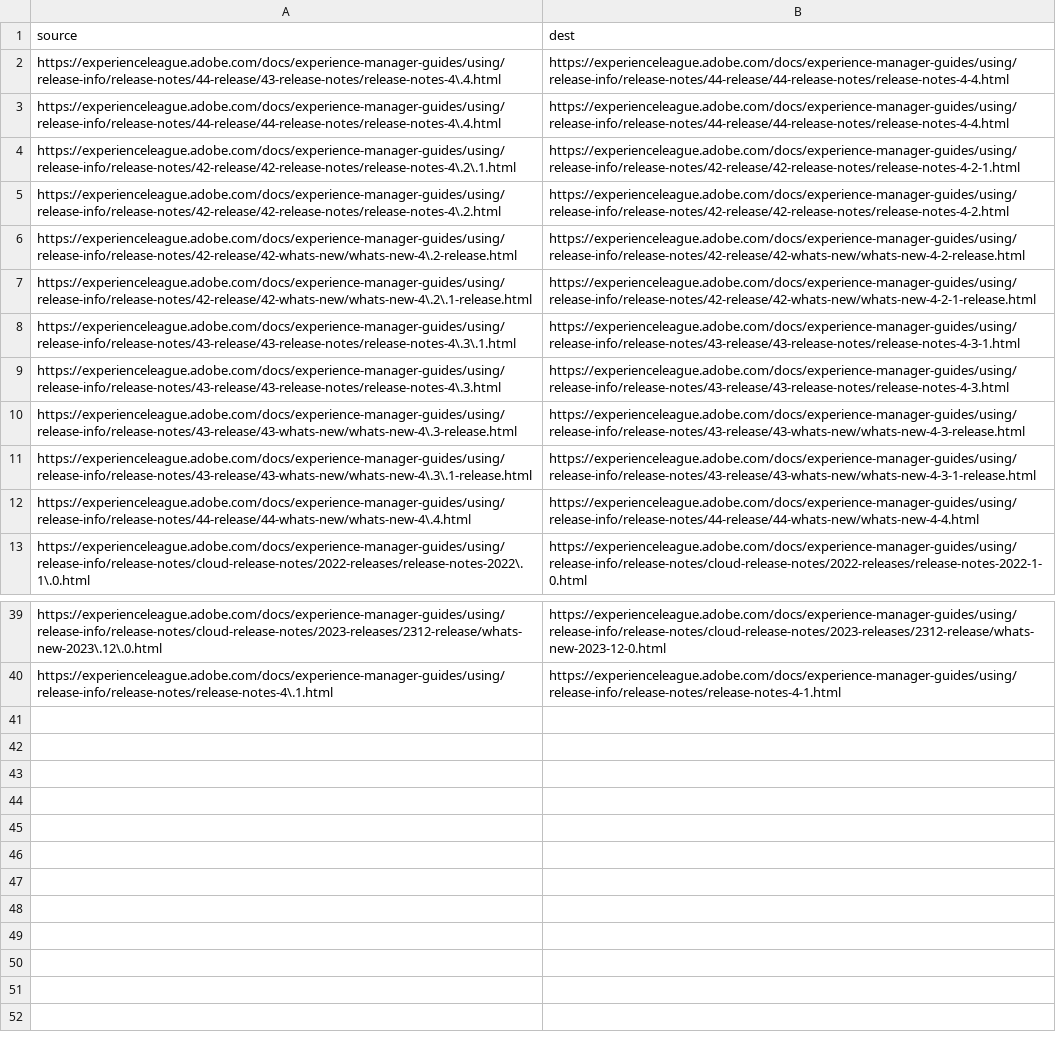
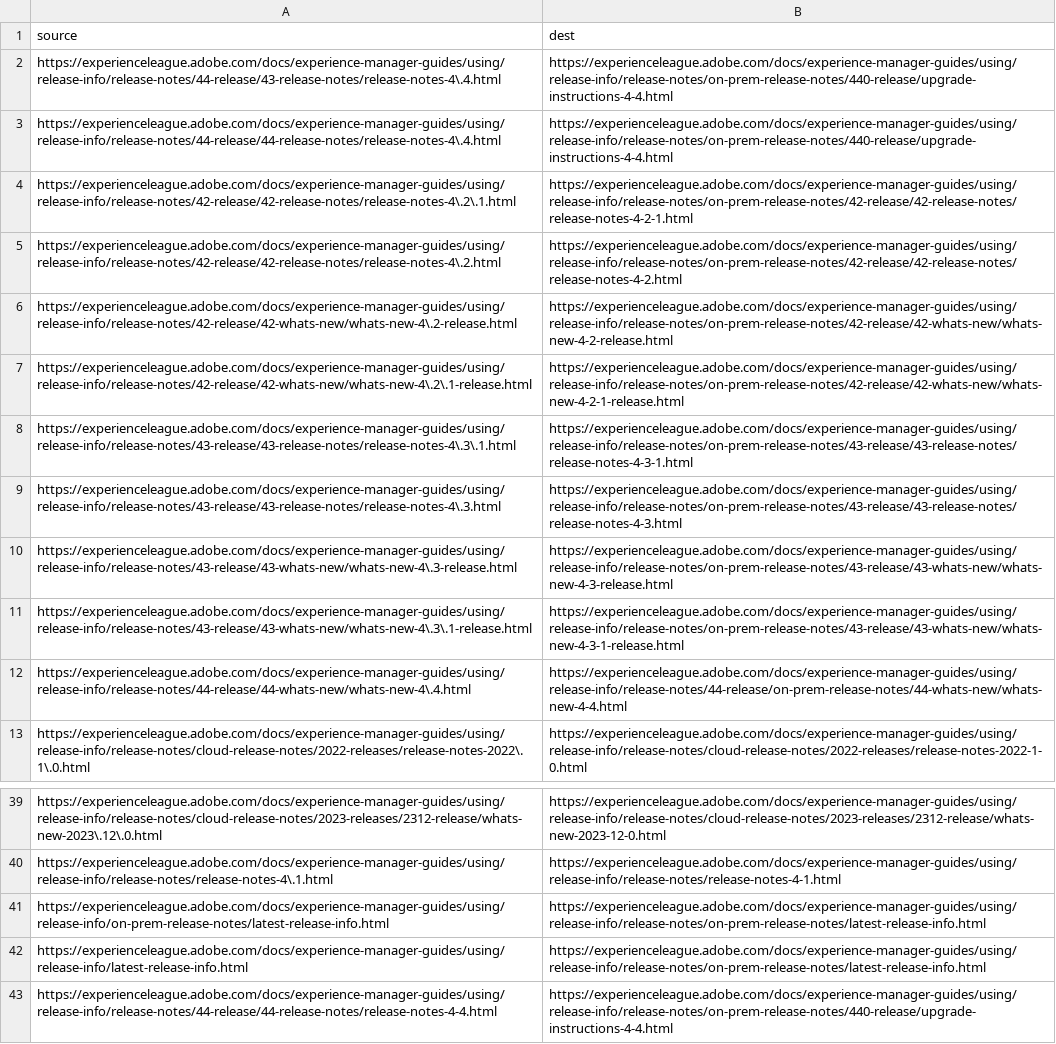
Before and after one commit to AdobeDocs/experience-manager-guides.it-IT, a CSV file: redirects.csv, drawn as a sheet; only a part is shown, gaps mark what is left out; the diff names each change by its address in the sheet, - before the commit and + after, or states it on an @@ line.

Commit message:
Updating Old File for core commit a49f81f6ff2f98e5c64622a1806da95ebead10d1

```diff
--- a/redirects.csv
+++ b/redirects.csv
-B2:B3 (dest): https://experienceleague.adobe.com/docs/experience-manager-guides/using/release-info/release-notes/44-release/44-release-notes/release-notes-4-4.html
+B2:B3 (dest): https://experienceleague.adobe.com/docs/experience-manager-guides/using/release-info/release-notes/on-prem-release-notes/440-release/upgrade-instructions-4-4.html
-B4 (dest): https://experienceleague.adobe.com/docs/experience-manager-guides/using/release-info/release-notes/42-release/42-release-notes/release-notes-4-2-1.html
+B4 (dest): https://experienceleague.adobe.com/docs/experience-manager-guides/using/release-info/release-notes/on-prem-release-notes/42-release/42-release-notes/release-notes-4-2-1.html
-B5 (dest): https://experienceleague.adobe.com/docs/experience-manager-guides/using/release-info/release-notes/42-release/42-release-notes/release-notes-4-2.html
+B5 (dest): https://experienceleague.adobe.com/docs/experience-manager-guides/using/release-info/release-notes/on-prem-release-notes/42-release/42-release-notes/release-notes-4-2.html
-B6 (dest): https://experienceleague.adobe.com/docs/experience-manager-guides/using/release-info/release-notes/42-release/42-whats-new/whats-new-4-2-release.html
+B6 (dest): https://experienceleague.adobe.com/docs/experience-manager-guides/using/release-info/release-notes/on-prem-release-notes/42-release/42-whats-new/whats-new-4-2-release.html
-B7 (dest): https://experienceleague.adobe.com/docs/experience-manager-guides/using/release-info/release-notes/42-release/42-whats-new/whats-new-4-2-1-release.html
+B7 (dest): https://experienceleague.adobe.com/docs/experience-manager-guides/using/release-info/release-notes/on-prem-release-notes/42-release/42-whats-new/whats-new-4-2-1-release.html
-B8 (dest): https://experienceleague.adobe.com/docs/experience-manager-guides/using/release-info/release-notes/43-release/43-release-notes/release-notes-4-3-1.html
+B8 (dest): https://experienceleague.adobe.com/docs/experience-manager-guides/using/release-info/release-notes/on-prem-release-notes/43-release/43-release-notes/release-notes-4-3-1.html
-B9 (dest): https://experienceleague.adobe.com/docs/experience-manager-guides/using/release-info/release-notes/43-release/43-release-notes/release-notes-4-3.html
+B9 (dest): https://experienceleague.adobe.com/docs/experience-manager-guides/using/release-info/release-notes/on-prem-release-notes/43-release/43-release-notes/release-notes-4-3.html
-B10 (dest): https://experienceleague.adobe.com/docs/experience-manager-guides/using/release-info/release-notes/43-release/43-whats-new/whats-new-4-3-release.html
+B10 (dest): https://experienceleague.adobe.com/docs/experience-manager-guides/using/release-info/release-notes/on-prem-release-notes/43-release/43-whats-new/whats-new-4-3-release.html
-B11 (dest): https://experienceleague.adobe.com/docs/experience-manager-guides/using/release-info/release-notes/43-release/43-whats-new/whats-new-4-3-1-release.html
+B11 (dest): https://experienceleague.adobe.com/docs/experience-manager-guides/using/release-info/release-notes/on-prem-release-notes/43-release/43-whats-new/whats-new-4-3-1-release.html
-B12 (dest): https://experienceleague.adobe.com/docs/experience-manager-guides/using/release-info/release-notes/44-release/44-whats-new/whats-new-4-4.html
+B12 (dest): https://experienceleague.adobe.com/docs/experience-manager-guides/using/release-info/release-notes/44-release/on-prem-release-notes/44-whats-new/whats-new-4-4.html
+row 41: https://experienceleague.adobe.com/docs/experience-manager-guides/using/release-info/on-prem-release-notes/latest-release-info.html | https://experienceleague.adobe.com/docs/experience-manager-guides/using/release-info/release-notes/on-prem-release-notes/latest-release-info.html
+row 42: https://experienceleague.adobe.com/docs/experience-manager-guides/using/release-info/latest-release-info.html | https://experienceleague.adobe.com/docs/experience-manager-guides/using/release-info/release-notes/on-prem-release-notes/latest-release-info.html
+row 43: https://experienceleague.adobe.com/docs/experience-manager-guides/using/release-info/release-notes/44-release/44-release-notes/release-notes-4-4.html | https://experienceleague.adobe.com/docs/experience-manager-guides/using/release-info/release-notes/on-prem-release-notes/440-release/upgrade-instructions-4-4.html
```
